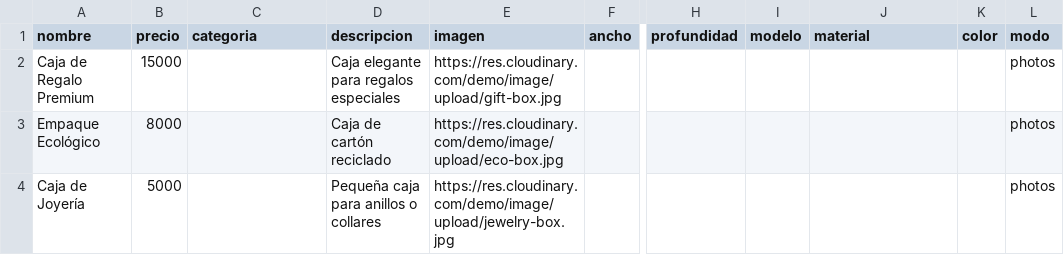
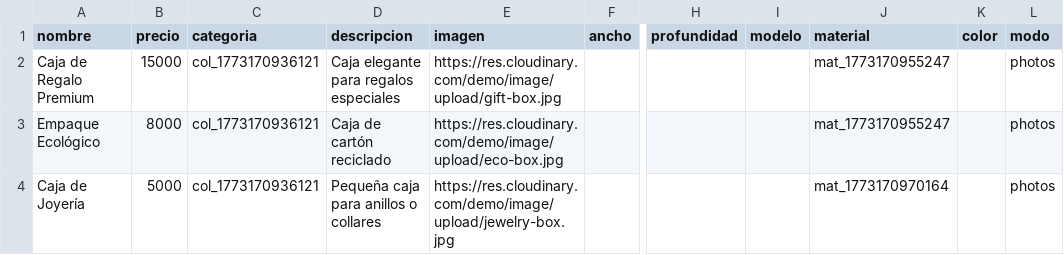
Before and after one commit to andrexmore001/tiendaluz, a CSV file: subida_masiva_artesana.csv, drawn as a sheet; only a part is shown, gaps mark what is left out; the diff names each change by its address in the sheet, - before the commit and + after, or states it on an @@ line.

Commit message:
Carga masiva

```diff
--- a/subida_masiva_artesana.csv
+++ b/subida_masiva_artesana.csv
-C2:C4 (categoria): (empty)
+C2:C4 (categoria): col_1773170936121
-J2:J3 (material): (empty)
+J2:J3 (material): mat_1773170955247
-J4 (material): (empty)
+J4 (material): mat_1773170970164
```
Also changed, not shown: 1 other file.
